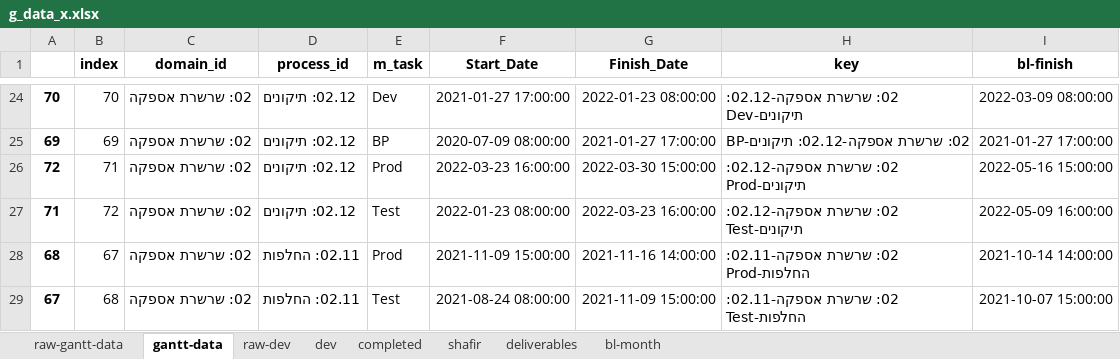
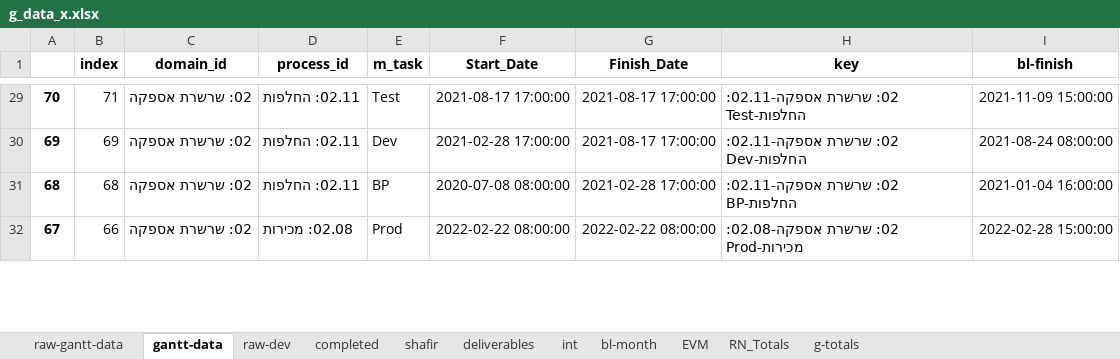
Before and after one commit to stephank007/phase3, an Excel workbook: assets/data/_out/g_data_x.xlsx, sheet gantt-data, drawn as a sheet; only a part is shown, gaps mark what is left out; values as stored, in another font and other column widths than the file's, no borders; removed rows and columns are numbered as before the commit, all else as after; the diff covers the shown part only; the diff names each change by its address in the sheet, - before the commit and + after, or states it on an @@ line.

```diff
--- a/assets/data/_out/g_data_x.xlsx (sheet gantt-data)
+++ b/assets/data/_out/g_data_x.xlsx (sheet gantt-data)
-sheet tab: dev
+sheet tab: int
+sheet tab: EVM
+sheet tab: RN_Totals
+sheet tab: g-totals
-B29 (index): 70
+B29 (index): 71
-D29:D30 (process_id): 02.12: תיקונים
+D29:D30 (process_id): 02.11: החלפות
-E29 (m_task): Dev
+E29 (m_task): Test
-F29 (Start_Date): 2021-01-27 17:00:00
+F29 (Start_Date): 2021-08-17 17:00:00
-G29 (Finish_Date): 2022-01-23 08:00:00
+G29 (Finish_Date): 2021-08-17 17:00:00
-H29 (key): 02: שרשרת אספקה-02.12: תיקונים-Dev
+H29 (key): 02: שרשרת אספקה-02.11: החלפות-Test
-I29 (bl-finish): 2022-03-09 08:00:00
+I29 (bl-finish): 2021-11-09 15:00:00
-E30 (m_task): BP
+E30 (m_task): Dev
-F30 (Start_Date): 2020-07-09 08:00:00
+F30 (Start_Date): 2021-02-28 17:00:00
-G30 (Finish_Date): 2021-01-27 17:00:00
+G30 (Finish_Date): 2021-08-17 17:00:00
-H30 (key): 02: שרשרת אספקה-02.12: תיקונים-BP
+H30 (key): 02: שרשרת אספקה-02.11: החלפות-Dev
-I30 (bl-finish): 2021-01-27 17:00:00
+I30 (bl-finish): 2021-08-24 08:00:00
-row 26: 72 | 71 | 02: שרשרת אספקה | 02.12: תיקונים | Prod | 2022-03-23 16:00:00 | 2022-03-30 15:00:00 | 02: שרשרת אספקה-02.12: תיקונים-Prod | 2022-05-16 15:00:00
-row 27: 71 | 72 | 02: שרשרת אספקה | 02.12: תיקונים | Test | 2022-01-23 08:00:00 | 2022-03-23 16:00:00 | 02: שרשרת אספקה-02.12: תיקונים-Test | 2022-05-09 16:00:00
-B31 (index): 67
+B31 (index): 68
-E31 (m_task): Prod
+E31 (m_task): BP
-F31 (Start_Date): 2021-11-09 15:00:00
+F31 (Start_Date): 2020-07-08 08:00:00
-G31 (Finish_Date): 2021-11-16 14:00:00
+G31 (Finish_Date): 2021-02-28 17:00:00
-H31 (key): 02: שרשרת אספקה-02.11: החלפות-Prod
+H31 (key): 02: שרשרת אספקה-02.11: החלפות-BP
-I31 (bl-finish): 2021-10-14 14:00:00
+I31 (bl-finish): 2021-01-04 16:00:00
-B32 (index): 68
+B32 (index): 66
-D32 (process_id): 02.11: החלפות
+D32 (process_id): 02.08: מכירות
-E32 (m_task): Test
+E32 (m_task): Prod
-F32 (Start_Date): 2021-08-24 08:00:00
+F32 (Start_Date): 2022-02-22 08:00:00
-G32 (Finish_Date): 2021-11-09 15:00:00
+G32 (Finish_Date): 2022-02-22 08:00:00
-H32 (key): 02: שרשרת אספקה-02.11: החלפות-Test
+H32 (key): 02: שרשרת אספקה-02.08: מכירות-Prod
-I32 (bl-finish): 2021-10-07 15:00:00
+I32 (bl-finish): 2022-02-28 15:00:00
```
Also changed, not shown: 21 added rows, 16 removed rows and 265 edited cells elsewhere in this sheet, sheet raw-gantt-data, sheet raw-dev, sheet deliverables, sheet completed, sheet shafir, assets/data/_in/requirements-shortlist.xlsx, assets/data/_in/requirements.xlsx, 35 other files.
